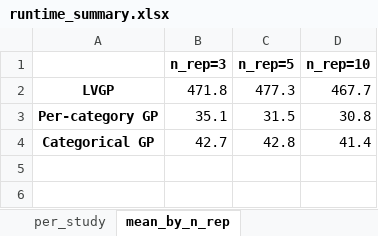
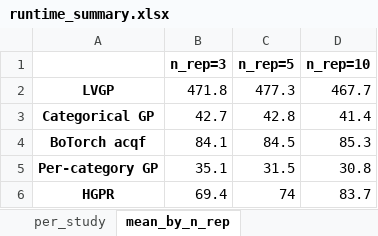
Before and after one commit to Chris1504-fdz/heter_lvgp, an Excel workbook: results_all_studies/runtime_summary.xlsx, sheet mean_by_n_rep, drawn as a sheet; values as stored, in another font and other column widths than the file's, no borders; the diff names each change by its address in the sheet, - before the commit and + after, or states it on an @@ line.

```diff
--- a/results_all_studies/runtime_summary.xlsx (sheet mean_by_n_rep)
+++ b/results_all_studies/runtime_summary.xlsx (sheet mean_by_n_rep)
@@ row 4 moved to row 3: Categorical GP @@
+row 4: BoTorch acqf | 84.1 | 84.5 | 85.3
+row 6: HGPR | 69.4 | 74 | 83.7
```
Also changed, not shown: sheet per_study, 6 other files.
